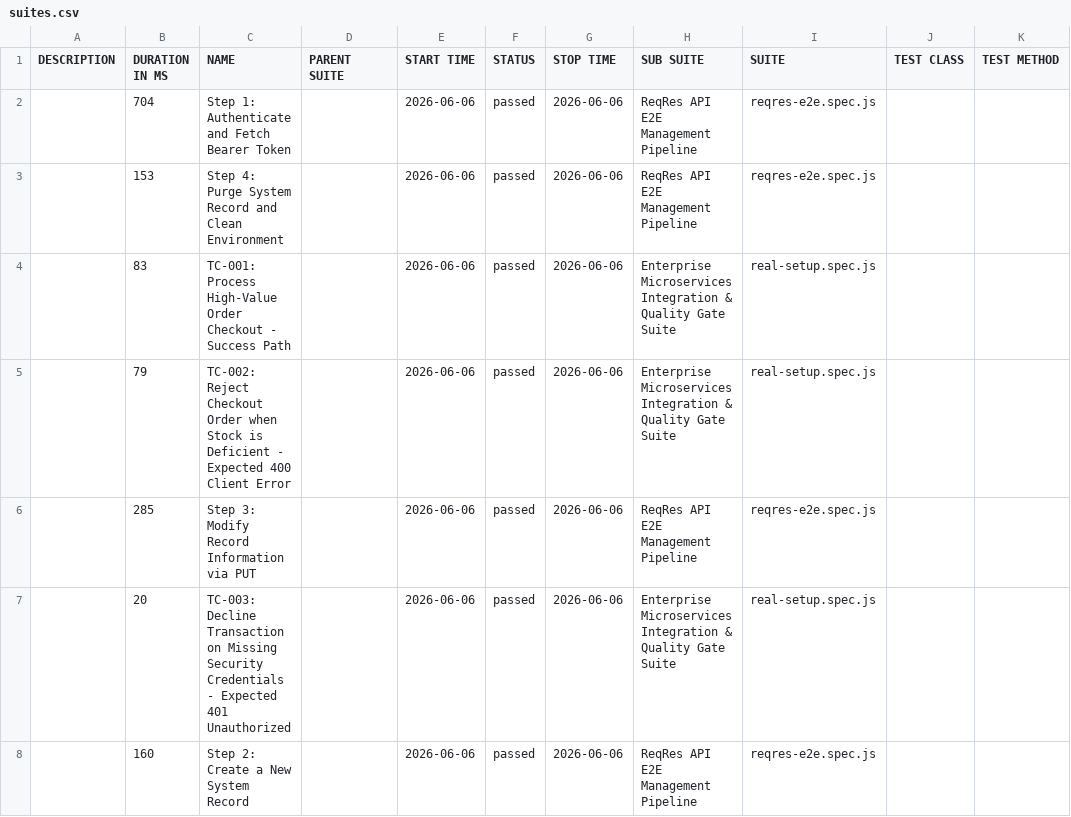
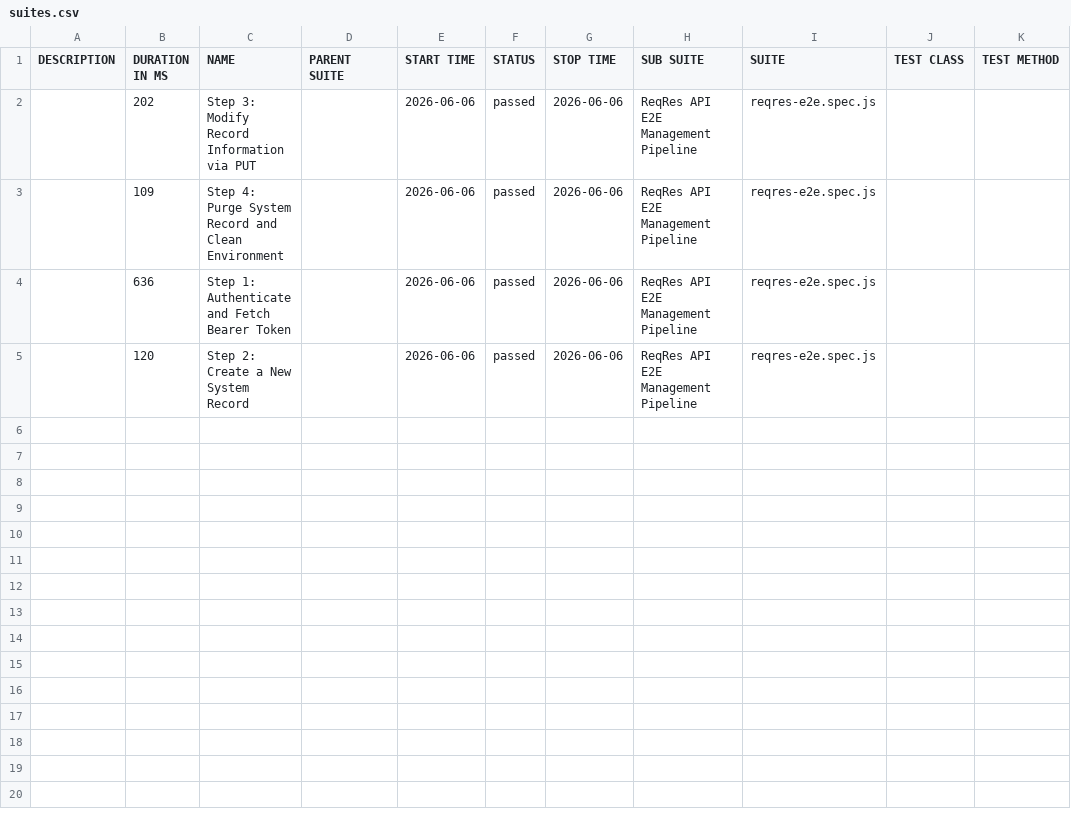
Before and after one commit to Simar0024/ReqRes-Playwright-QA, a CSV file: legacy/data/suites.csv, drawn as a sheet.

```diff
--- a/legacy/data/suites.csv
+++ b/legacy/data/suites.csv
@@ -1,8 +1,5 @@
 "DESCRIPTION","DURATION IN MS","NAME","PARENT SUITE","START TIME","STATUS","STOP TIME","SUB SUITE","SUITE","TEST CLASS","TEST METHOD"
-"","704","Step 1: Authenticate and Fetch Bearer Token","","2026-06-06","passed","2026-06-06","ReqRes API E2E Management Pipeline","reqres-e2e.spec.js","",""
-"","153","Step 4: Purge System Record and Clean Environment","","2026-06-06","passed","2026-06-06","ReqRes API E2E Management Pipeline","reqres-e2e.spec.js","",""
-"","83","TC-001: Process High-Value Order Checkout - Success Path","","2026-06-06","passed","2026-06-06","Enterprise Microservices Integration & Quality Gate Suite","real-setup.spec.js","",""
-"","79","TC-002: Reject Checkout Order when Stock is Deficient - Expected 400 Client Error","","2026-06-06","passed","2026-06-06","Enterprise Microservices Integration & Quality Gate Suite","real-setup.spec.js","",""
-"","285","Step 3: Modify Record Information via PUT","","2026-06-06","passed","2026-06-06","ReqRes API E2E Management Pipeline","reqres-e2e.spec.js","",""
-"","20","TC-003: Decline Transaction on Missing Security Credentials - Expected 401 Unauthorized","","2026-06-06","passed","2026-06-06","Enterprise Microservices Integration & Quality Gate Suite","real-setup.spec.js","",""
-"","160","Step 2: Create a New System Record","","2026-06-06","passed","2026-06-06","ReqRes API E2E Management Pipeline","reqres-e2e.spec.js","",""
+"","202","Step 3: Modify Record Information via PUT","","2026-06-06","passed","2026-06-06","ReqRes API E2E Management Pipeline","reqres-e2e.spec.js","",""
+"","109","Step 4: Purge System Record and Clean Environment","","2026-06-06","passed","2026-06-06","ReqRes API E2E Management Pipeline","reqres-e2e.spec.js","",""
+"","636","Step 1: Authenticate and Fetch Bearer Token","","2026-06-06","passed","2026-06-06","ReqRes API E2E Management Pipeline","reqres-e2e.spec.js","",""
+"","120","Step 2: Create a New System Record","","2026-06-06","passed","2026-06-06","ReqRes API E2E Management Pipeline","reqres-e2e.spec.js","",""
```
Also changed, not shown: legacy/data/behaviors.csv, 37 other files.
